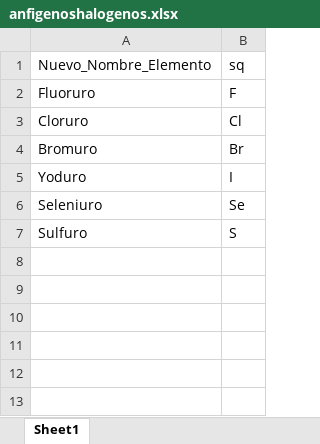
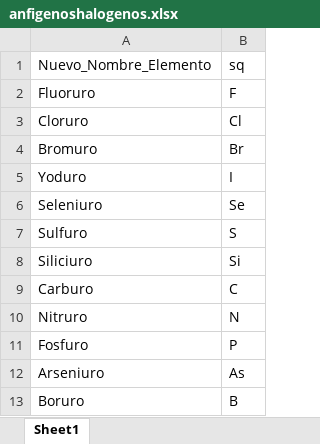
Before and after one commit to JavierRibaldelRio/Formulacion, an Excel workbook: Hojas de Calculo/anfigenoshalogenos.xlsx, sheet Sheet1, drawn as a sheet; values as stored, in another font and other column widths than the file's, no borders; the diff names each change by its address in the sheet, - before the commit and + after, or states it on an @@ line.

```diff
--- a/Hojas de Calculo/anfigenoshalogenos.xlsx (sheet Sheet1)
+++ b/Hojas de Calculo/anfigenoshalogenos.xlsx (sheet Sheet1)
+row 8: Siliciuro | Si
+row 9: Carburo | C
+row 10: Nitruro | N
+row 11: Fosfuro | P
+row 12: Arseniuro | As
+row 13: Boruro | B
```
Also changed, not shown: Hojas de Calculo/elementos.xlsx, 2 other files.
